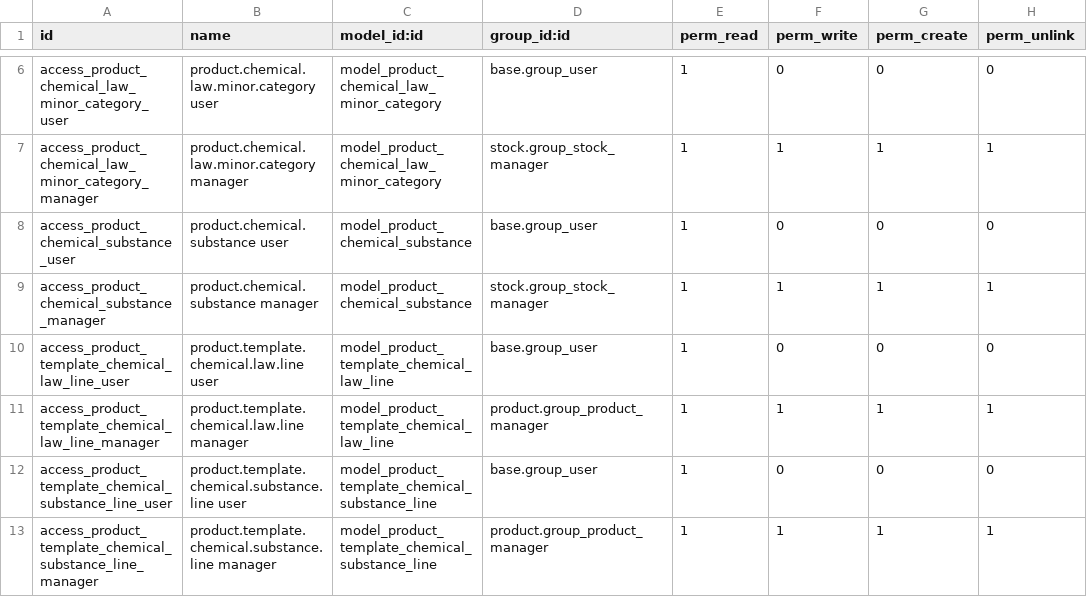
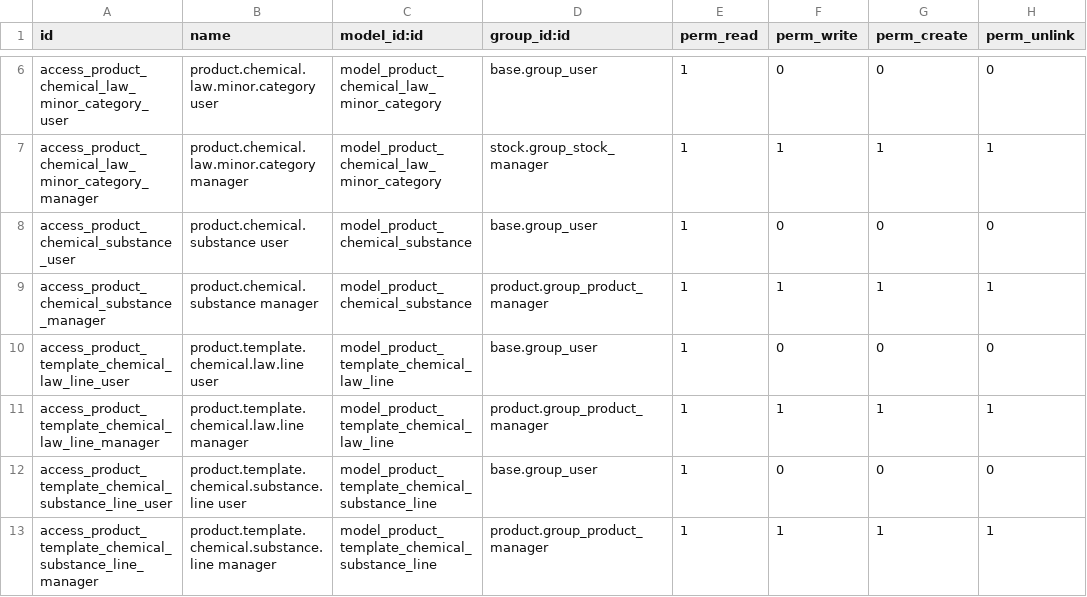
Before and after one commit to qrtl/rbkk-custom, a CSV file: product_chemical/security/ir.model.access.csv, drawn as a sheet; only a part is shown, gaps mark what is left out.

Commit message:
[IMP] product_chemical: restrict CAS No. format, adjust menus and access
- Reject a CAS No. that is not half-width numbers separated by hyphens
  (e.g. 64-17-5); full-width digits are rejected as well.
- Keep the menus of the law master data (laws and their categories)
  under Configuration; only Chemical Substances stays under Products,
  translated as 化学物質.
- Give chemical substances to Product Creation
  (product.group_product_manager), the group that maintains the chemical
  lines of a product, instead of the stock manager.
- Set is_pdf of a document after it is created, from its attachment,
  rather than computing it; files are not replaced after upload.

```diff
--- a/product_chemical/security/ir.model.access.csv
+++ b/product_chemical/security/ir.model.access.csv
@@ -8,3 +8,3 @@ access_product_chemical_law_minor_category_manager,product.chemical.law.minor.ca
 access_product_chemical_substance_user,product.chemical.substance user,model_product_chemical_substance,base.group_user,1,0,0,0
-access_product_chemical_substance_manager,product.chemical.substance manager,model_product_chemical_substance,stock.group_stock_manager,1,1,1,1
+access_product_chemical_substance_manager,product.chemical.substance manager,model_product_chemical_substance,product.group_product_manager,1,1,1,1
 access_product_template_chemical_law_line_user,product.template.chemical.law.line user,model_product_template_chemical_law_line,base.group_user,1,0,0,0
```
Also changed, not shown: 10 other files.
